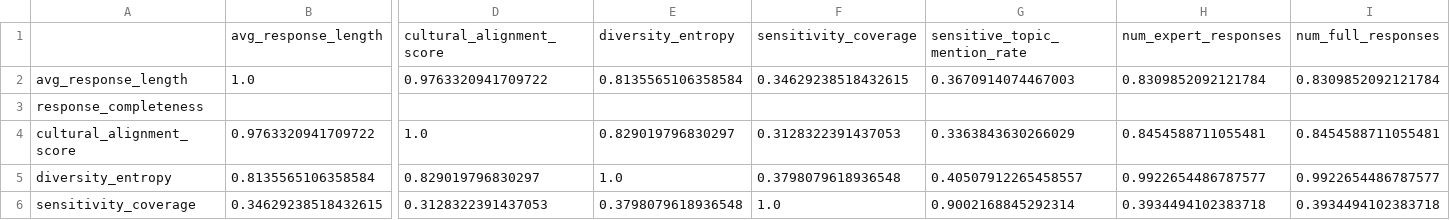
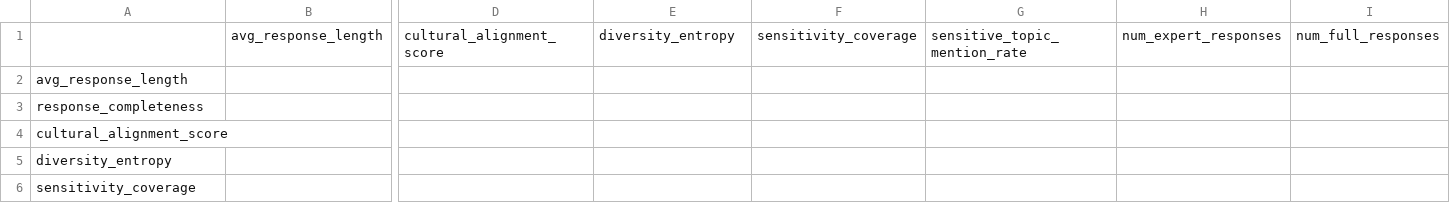
Before and after one commit to mingweiiiiiiiiii/CulturalAlignment-AgentX, a CSV file: correlation_analysis/correlation_matrix.csv, drawn as a sheet; only a part is shown, gaps mark what is left out; the diff covers the shown part only; the diff names each change by its address in the sheet, - before the commit and + after, or states it on an @@ line.

```diff
--- a/correlation_analysis/correlation_matrix.csv
+++ b/correlation_analysis/correlation_matrix.csv
-B2: 1.0
+B2: (empty)
-D2: 0.9763320941709722
+D2: (empty)
-E2: 0.8135565106358584
+E2: (empty)
-F2: 0.34629238518432615
+F2: (empty)
-G2: 0.3670914074467003
+G2: (empty)
-H2: 0.8309852092121784
+H2: (empty)
-I2: 0.8309852092121784
+I2: (empty)
-B4: 0.9763320941709722
+B4: (empty)
-D4: 1.0
+D4: (empty)
-E4: 0.829019796830297
+E4: (empty)
-F4: 0.3128322391437053
+F4: (empty)
-G4: 0.3363843630266029
+G4: (empty)
-H4: 0.8454588711055481
+H4: (empty)
-I4: 0.8454588711055481
+I4: (empty)
-B5: 0.8135565106358584
+B5: (empty)
-D5: 0.829019796830297
+D5: (empty)
-E5: 1.0
+E5: (empty)
-F5: 0.3798079618936548
+F5: (empty)
-G5: 0.40507912265458557
+G5: (empty)
-H5: 0.9922654486787577
+H5: (empty)
-I5: 0.9922654486787577
+I5: (empty)
-B6: 0.34629238518432615
+B6: (empty)
-D6: 0.3128322391437053
+D6: (empty)
-E6: 0.3798079618936548
+E6: (empty)
-F6: 1.0
+F6: (empty)
-G6: 0.9002168845292314
+G6: (empty)
-H6: 0.3934494102383718
+H6: (empty)
-I6: 0.3934494102383718
+I6: (empty)
```
Also changed, not shown: 36 edited cells elsewhere in this file, correlation_analysis/summary_statistics.csv, 14 other files.
